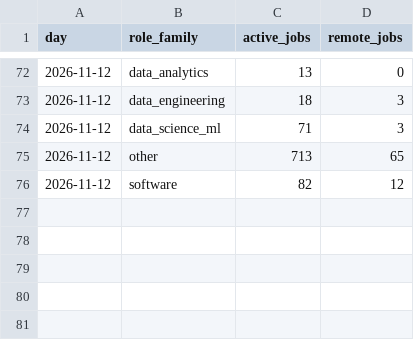
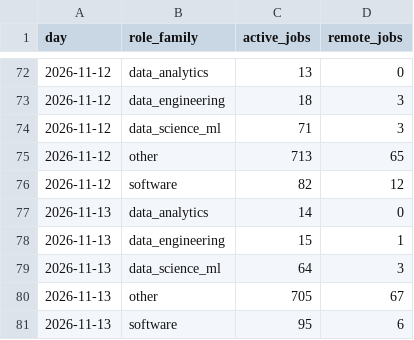
Before and after one commit to VasilenData/tech-job-market-etl, a CSV file: data/history.csv, drawn as a sheet; only a part is shown, gaps mark what is left out; the diff names each change by its address in the sheet, - before the commit and + after, or states it on an @@ line.

```diff
--- a/data/history.csv
+++ b/data/history.csv
+row 77: 2026-11-13 | data_analytics | 14 | 0
+row 78: 2026-11-13 | data_engineering | 15 | 1
+row 79: 2026-11-13 | data_science_ml | 64 | 3
+row 80: 2026-11-13 | other | 705 | 67
+row 81: 2026-11-13 | software | 95 | 6
```
Also changed, not shown: 5 other files.
